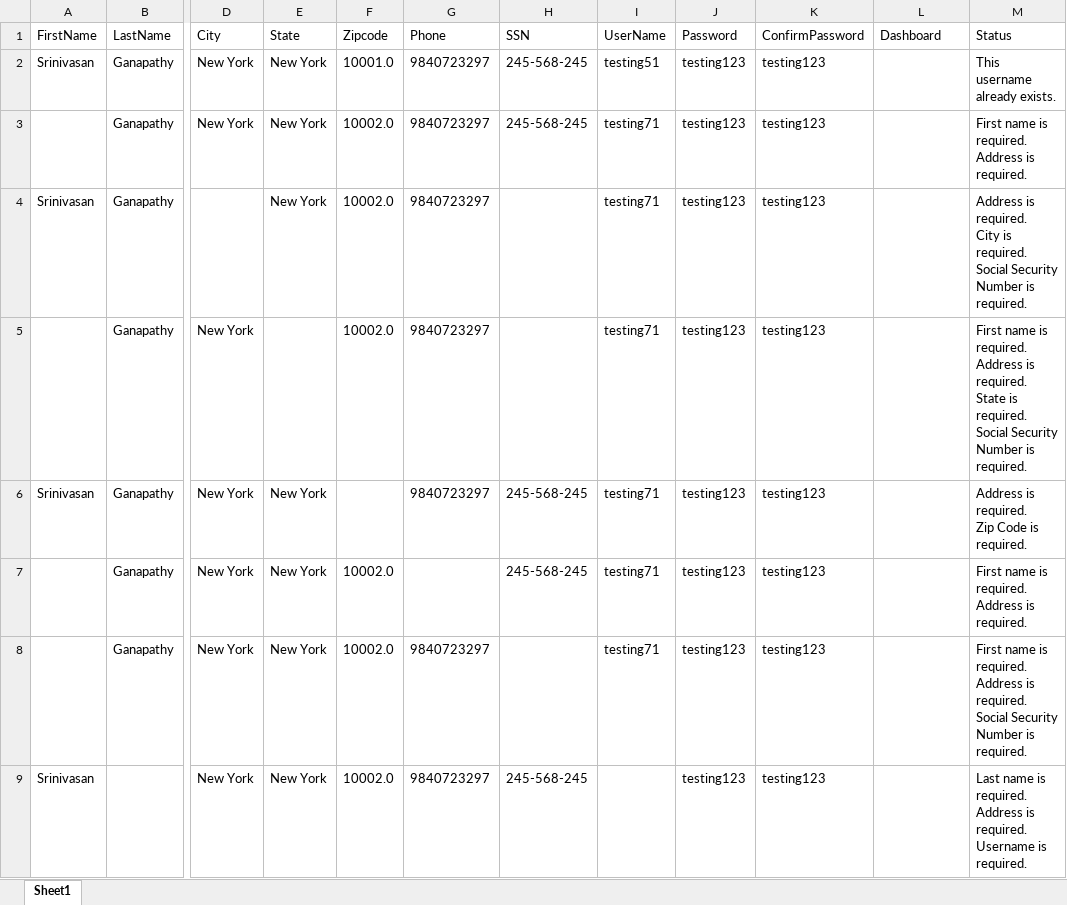
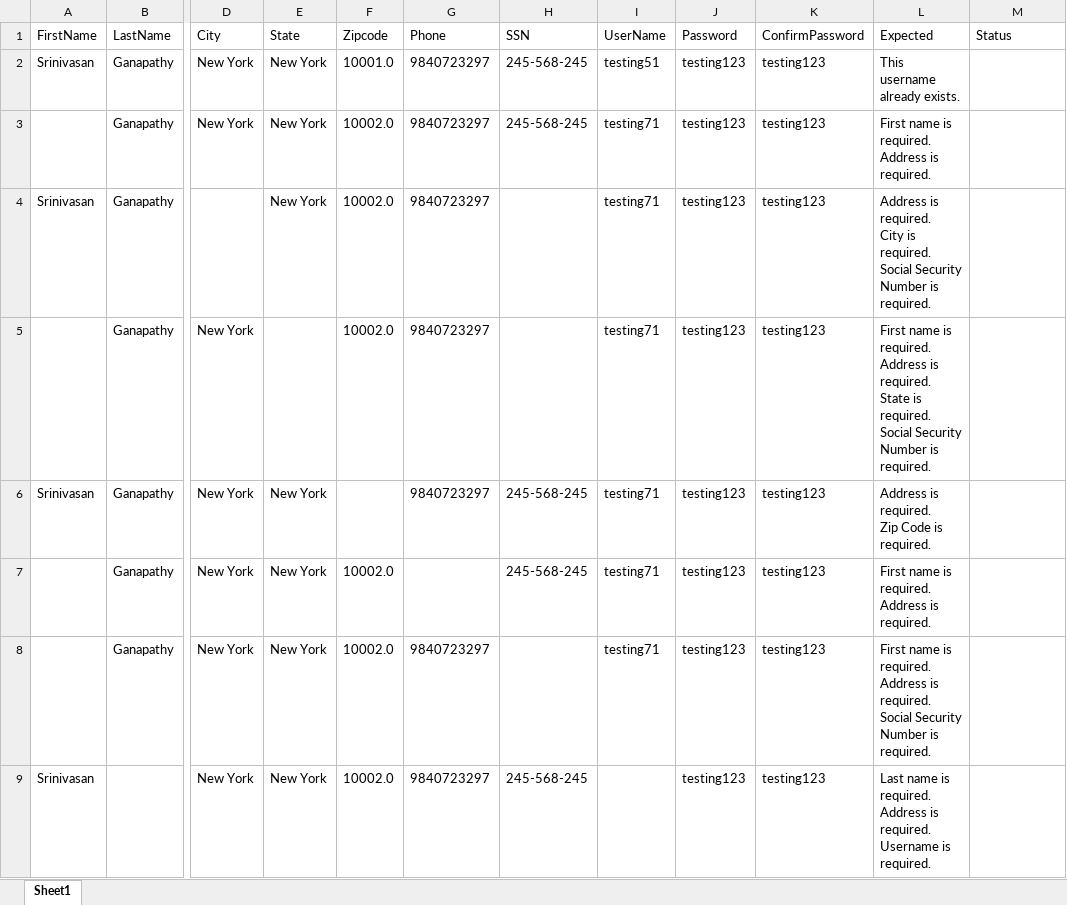
Before and after one commit to srinivasan-infy/CapstoneProject, an Excel workbook: DataSheet/RegistrationData.xlsx, sheet Sheet1, drawn as a sheet; only a part is shown, gaps mark what is left out; values as stored, in another font and other column widths than the file's, no borders; ↵ is a line break in a cell; the diff names each change by its address in the sheet, - before the commit and + after, or states it on an @@ line.

```diff
--- a/DataSheet/RegistrationData.xlsx (sheet Sheet1)
+++ b/DataSheet/RegistrationData.xlsx (sheet Sheet1)
-L1: Dashboard
+L1: Expected
-L2 (Expected): (empty)
+L2 (Expected): This username already exists.
-M2 (Status): This username already exists.
+M2 (Status): (empty)
-L3 (Expected): (empty)
+L3 (Expected): First name is required. ↵ Address is required.
-M3 (Status): First name is required. ↵ Address is required.
+M3 (Status): (empty)
-L4 (Expected): (empty)
+L4 (Expected): Address is required. ↵ City is required. ↵ Social Security Number is required.
-M4 (Status): Address is required. ↵ City is required. ↵ Social Security Number is required.
+M4 (Status): (empty)
-L5 (Expected): (empty)
+L5 (Expected): First name is required. ↵ Address is required. ↵ State is required. ↵ Social Security Number is required.
-M5 (Status): First name is required. ↵ Address is required. ↵ State is required. ↵ Social Security Number is required.
+M5 (Status): (empty)
-L6 (Expected): (empty)
+L6 (Expected): Address is required. ↵ Zip Code is required.
-M6 (Status): Address is required. ↵ Zip Code is required.
+M6 (Status): (empty)
-L7 (Expected): (empty)
+L7 (Expected): First name is required. ↵ Address is required.
-M7 (Status): First name is required. ↵ Address is required.
+M7 (Status): (empty)
-L8 (Expected): (empty)
+L8 (Expected): First name is required. ↵ Address is required. ↵ Social Security Number is required.
-M8 (Status): First name is required. ↵ Address is required. ↵ Social Security Number is required.
+M8 (Status): (empty)
-L9 (Expected): (empty)
+L9 (Expected): Last name is required. ↵ Address is required. ↵ Username is required.
-M9 (Status): Last name is required. ↵ Address is required. ↵ Username is required.
+M9 (Status): (empty)
```
Also changed, not shown: AccountData.xlsx, 20 other files.
